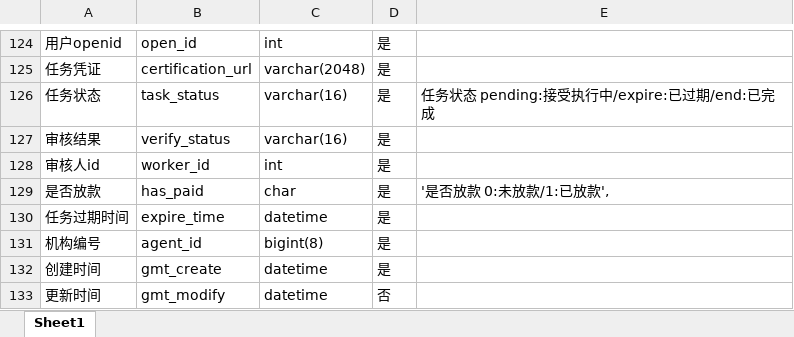
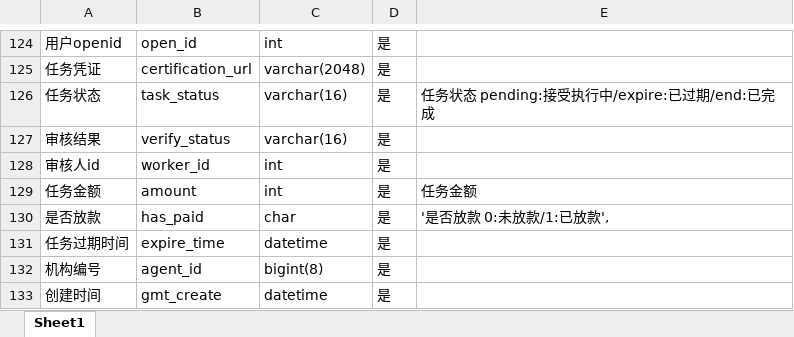
Before and after one commit to yukz-yumi/pddHelp, an Excel workbook: document/叨叨帮表设计.xlsx, sheet Sheet1, drawn as a sheet; only a part is shown, gaps mark what is left out; the shorter side is filled out with more unchanged rows; values as stored, in another font and other column widths than the file's, no borders; the diff names each change by its address in the sheet, - before the commit and + after, or states it on an @@ line.

```diff
--- a/document/叨叨帮表设计.xlsx (sheet Sheet1)
+++ b/document/叨叨帮表设计.xlsx (sheet Sheet1)
+row 129: 任务金额 | amount | int | 是 | 任务金额
```
Also changed, not shown: 16 other files.
